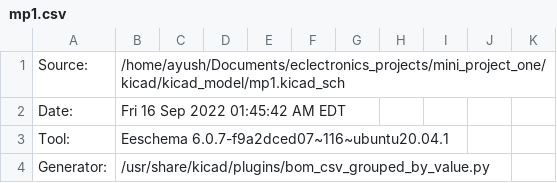
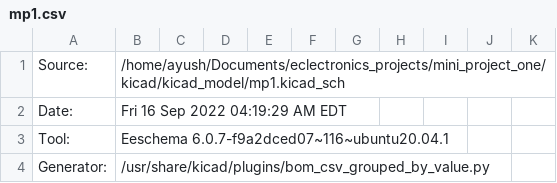
Before and after one commit to ayushchakra/eclectronics_projects, a CSV file: mini_project_one/kicad/kicad_model/mp1.csv, drawn as a sheet; only a part is shown.

```diff
--- a/mini_project_one/kicad/kicad_model/mp1.csv
+++ b/mini_project_one/kicad/kicad_model/mp1.csv
@@ -1,3 +1,3 @@
 "Source:","/home/ayush/Documents/eclectronics_projects/mini_project_one/kicad/kicad_model/mp1.kicad_sch"
-"Date:","Fri 16 Sep 2022 01:45:42 AM EDT"
+"Date:","Fri 16 Sep 2022 04:19:29 AM EDT"
 "Tool:","Eeschema 6.0.7-f9a2dced07~116~ubuntu20.04.1"
```
Also changed, not shown: 5 other files.
